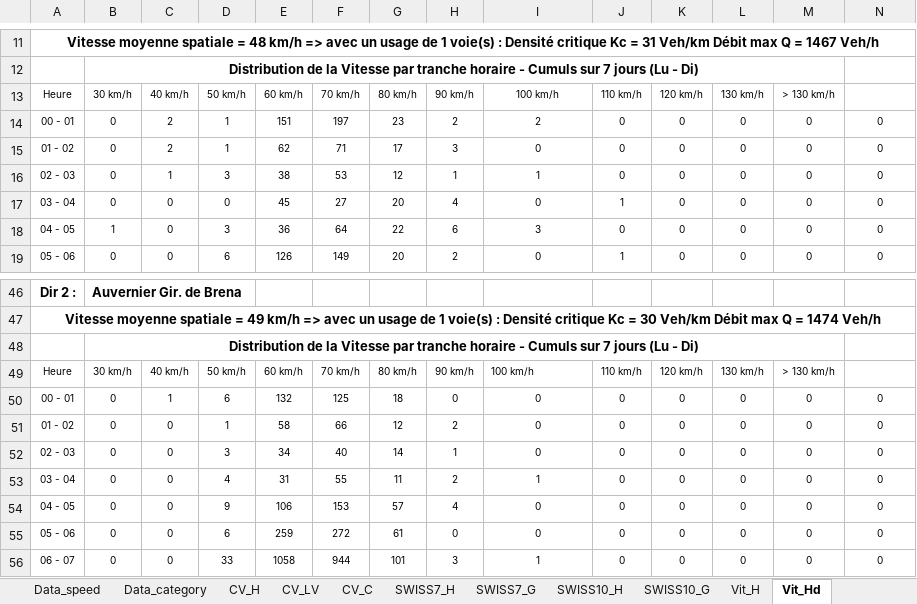
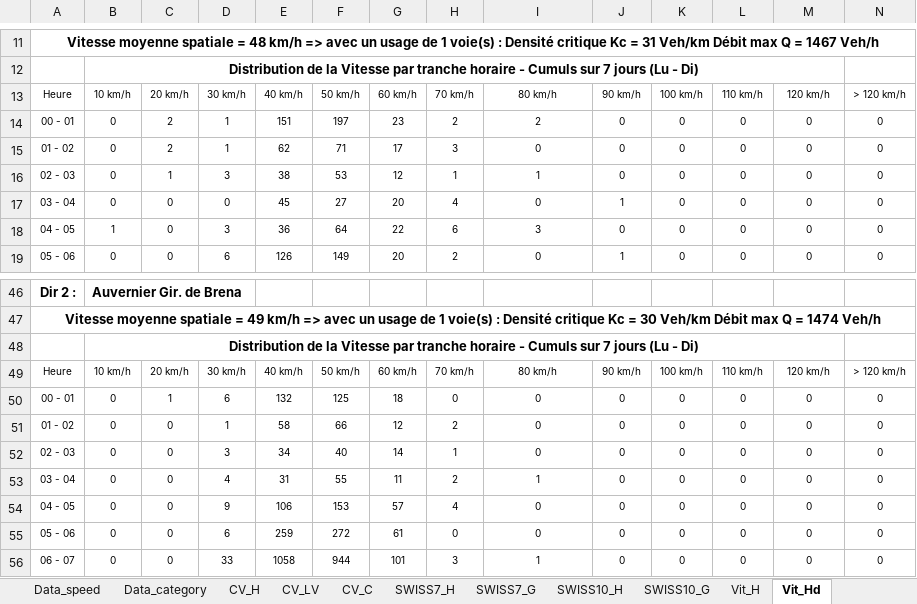
Before and after one commit to opengisch/OpenComptage, an Excel workbook: comptages/report/template.xlsx, sheet Vit_Hd, drawn as a sheet; only a part is shown, gaps mark what is left out; values as stored, in another font and other column widths than the file's, no borders; conditional formats not drawn; the diff names each change by its address in the sheet, - before the commit and + after, or states it on an @@ line.

Commit message:
Add table headers

```diff
--- a/comptages/report/template.xlsx (sheet Vit_Hd)
+++ b/comptages/report/template.xlsx (sheet Vit_Hd)
-B13: 30 km/h
+B13: 10 km/h
-C13: 40 km/h
+C13: 20 km/h
-D13: 50 km/h
+D13: 30 km/h
-E13: 60 km/h
+E13: 40 km/h
-F13: 70 km/h
+F13: 50 km/h
-G13: 80 km/h
+G13: 60 km/h
-H13: 90 km/h
+H13: 70 km/h
-I13: 100 km/h
+I13: 80 km/h
-J13: 110 km/h
+J13: 90 km/h
-K13: 120 km/h
+K13: 100 km/h
-L13: 130 km/h
+L13: 110 km/h
-M13: > 130 km/h
+M13: 120 km/h
-N13: (empty)
+N13: > 120 km/h
-B49: 30 km/h
+B49: 10 km/h
-C49: 40 km/h
+C49: 20 km/h
-D49: 50 km/h
+D49: 30 km/h
-E49: 60 km/h
+E49: 40 km/h
-F49: 70 km/h
+F49: 50 km/h
-G49: 80 km/h
+G49: 60 km/h
-H49: 90 km/h
+H49: 70 km/h
-I49: 100 km/h
+I49: 80 km/h
-I49 alignment: left
+I49 alignment: center
-J49: 110 km/h
+J49: 90 km/h
-K49: 120 km/h
+K49: 100 km/h
-L49: 130 km/h
+L49: 110 km/h
-M49: > 130 km/h
+M49: 120 km/h
-N49: (empty)
+N49: > 120 km/h
```
Also changed, not shown: formulas that keep their value.
